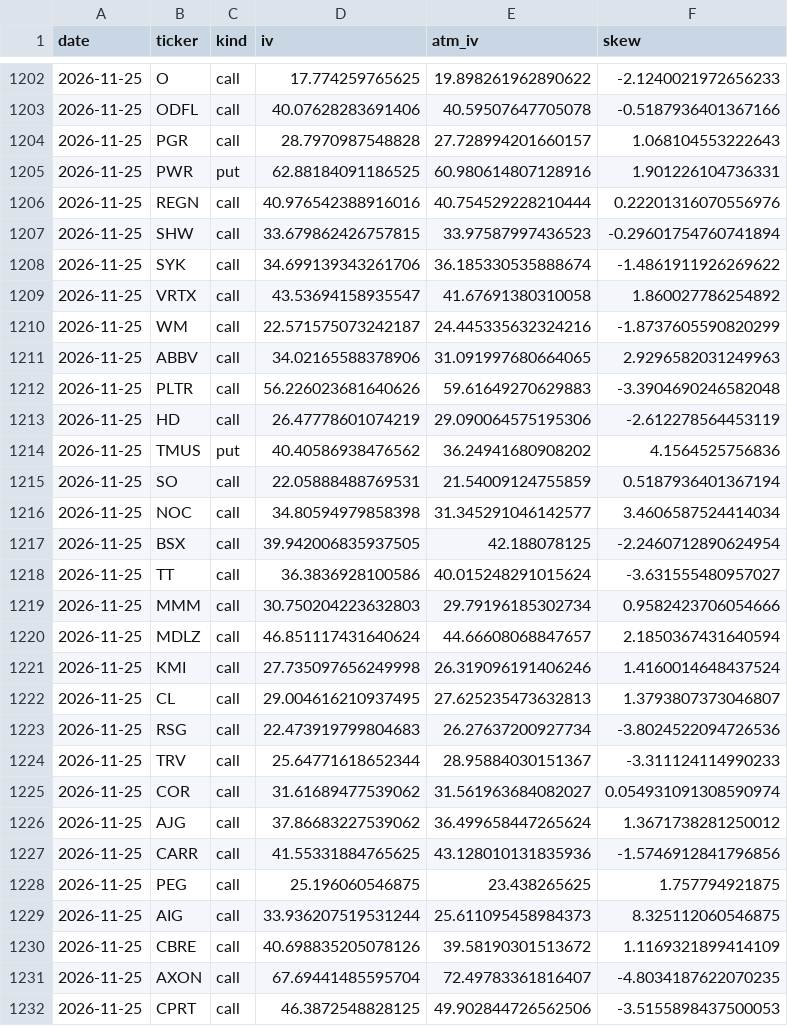
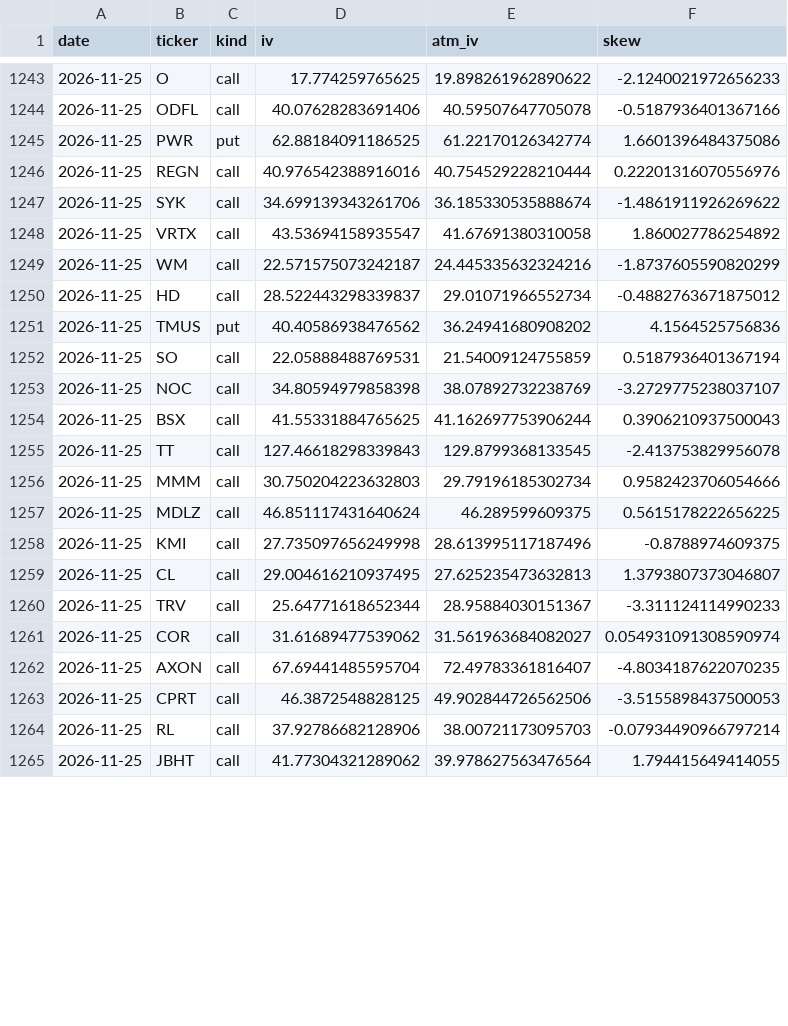
Before and after one commit to ryanlonghenry/hbb-scanner, a CSV file: data/iv_history.csv, drawn as a sheet; only a part is shown, gaps mark what is left out; the shorter side is filled out with more unchanged rows; the diff covers the shown part only.

```diff
--- a/data/iv_history.csv
+++ b/data/iv_history.csv
@@ -1203,6 +1244,4 @@ date,ticker,kind,iv,atm_iv,skew
 2026-11-25,ODFL,call,40.07628283691406,40.59507647705078,-0.5187936401367166
-2026-11-25,PGR,call,28.7970987548828,27.728994201660157,1.068104553222643
-2026-11-25,PWR,put,62.88184091186525,60.980614807128916,1.901226104736331
+2026-11-25,PWR,put,62.88184091186525,61.22170126342774,1.6601396484375086
 2026-11-25,REGN,call,40.976542388916016,40.754529228210444,0.22201316070556976
-2026-11-25,SHW,call,33.679862426757815,33.97587997436523,-0.29601754760741894
 2026-11-25,SYK,call,34.699139343261706,36.185330535888674,-1.4861911926269622
@@ -1210,22 +1249,14 @@ date,ticker,kind,iv,atm_iv,skew
 2026-11-25,WM,call,22.571575073242187,24.445335632324216,-1.8737605590820299
-2026-11-25,ABBV,call,34.02165588378906,31.091997680664065,2.9296582031249963
-2026-11-25,PLTR,call,56.226023681640626,59.61649270629883,-3.3904690246582048
-2026-11-25,HD,call,26.47778601074219,29.090064575195306,-2.612278564453119
+2026-11-25,HD,call,28.522443298339837,29.01071966552734,-0.4882763671875012
 2026-11-25,TMUS,put,40.40586938476562,36.24941680908202,4.1564525756836
 2026-11-25,SO,call,22.05888488769531,21.54009124755859,0.5187936401367194
-2026-11-25,NOC,call,34.80594979858398,31.345291046142577,3.4606587524414034
-2026-11-25,BSX,call,39.942006835937505,42.188078125,-2.2460712890624954
-2026-11-25,TT,call,36.3836928100586,40.015248291015624,-3.631555480957027
+2026-11-25,NOC,call,34.80594979858398,38.07892732238769,-3.2729775238037107
+2026-11-25,BSX,call,41.55331884765625,41.162697753906244,0.3906210937500043
+2026-11-25,TT,call,127.46618298339843,129.8799368133545,-2.413753829956078
 2026-11-25,MMM,call,30.750204223632803,29.79196185302734,0.9582423706054666
-2026-11-25,MDLZ,call,46.851117431640624,44.66608068847657,2.1850367431640594
-2026-11-25,KMI,call,27.735097656249998,26.319096191406246,1.4160014648437524
+2026-11-25,MDLZ,call,46.851117431640624,46.289599609375,0.5615178222656225
+2026-11-25,KMI,call,27.735097656249998,28.613995117187496,-0.8788974609375
 2026-11-25,CL,call,29.004616210937495,27.625235473632813,1.3793807373046807
-2026-11-25,RSG,call,22.473919799804683,26.27637200927734,-3.8024522094726536
 2026-11-25,TRV,call,25.64771618652344,28.95884030151367,-3.311124114990233
 2026-11-25,COR,call,31.61689477539062,31.561963684082027,0.054931091308590974
-2026-11-25,AJG,call,37.86683227539062,36.499658447265624,1.3671738281250012
-2026-11-25,CARR,call,41.55331884765625,43.128010131835936,-1.5746912841796856
-2026-11-25,PEG,call,25.196060546875,23.438265625,1.757794921875
-2026-11-25,AIG,call,33.936207519531244,25.611095458984373,8.325112060546875
-2026-11-25,CBRE,call,40.698835205078126,39.58190301513672,1.1169321899414109
 2026-11-25,AXON,call,67.69441485595704,72.49783361816407,-4.8034187622070235
```
Also changed, not shown: 1 added row, 1 removed row, 34 moved rows and 44 edited cells elsewhere in this file, data/paper_trades.csv, 3 other files.
